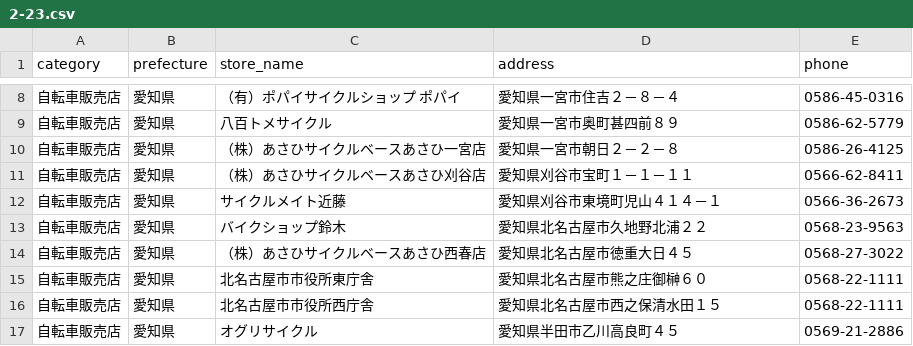
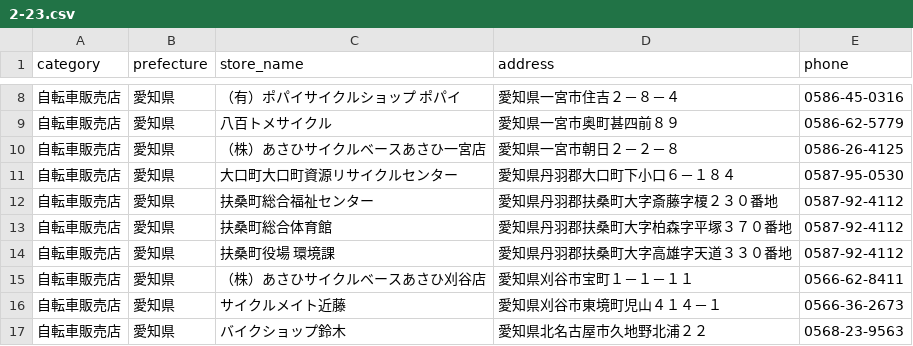
Before and after one commit to TakashiSasaki/recycle.moukaeritai.work, a CSV file: docs/data/2-23.csv, drawn as a sheet; only a part is shown, gaps mark what is left out; the shorter side is filled out with more unchanged rows.

```diff
--- a/docs/data/2-23.csv
+++ b/docs/data/2-23.csv
@@ -10,2 +10,6 @@ category,prefecture,store_name,address,phone
 自転車販売店,愛知県,（株）あさひサイクルベースあさひ一宮店,愛知県一宮市朝日２－２－８,0586-26-4125
+自転車販売店,愛知県,大口町大口町資源リサイクルセンター,愛知県丹羽郡大口町下小口６－１８４,0587-95-0530
+自転車販売店,愛知県,扶桑町総合福祉センター,愛知県丹羽郡扶桑町大字斎藤字榎２３０番地,0587-92-4112
+自転車販売店,愛知県,扶桑町総合体育館,愛知県丹羽郡扶桑町大字柏森字平塚３７０番地,0587-92-4112
+自転車販売店,愛知県,扶桑町役場　環境課,愛知県丹羽郡扶桑町大字高雄字天道３３０番地,0587-92-4112
 自転車販売店,愛知県,（株）あさひサイクルベースあさひ刈谷店,愛知県刈谷市宝町１－１－１１,0566-62-8411
```
Also changed, not shown: 1 other file.
